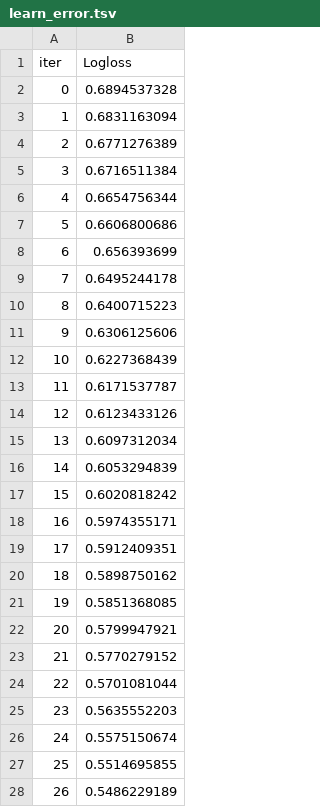
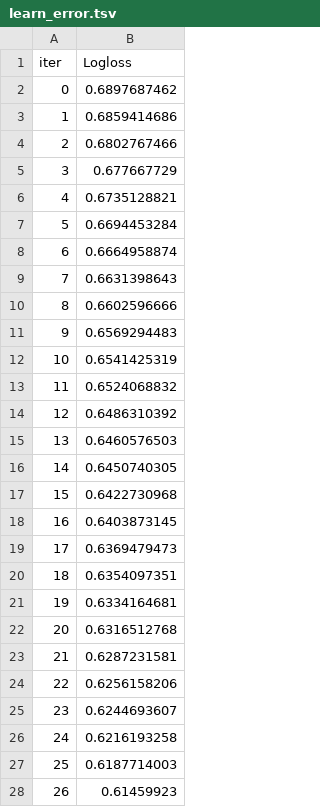
Before and after one commit to Pr3ez/RiskYieldMM, a TSV file: catboost_info/learn_error.tsv, drawn as a sheet; only a part is shown; the diff covers the shown part only.

```diff
--- a/catboost_info/learn_error.tsv
+++ b/catboost_info/learn_error.tsv
@@ -1,28 +1,28 @@
 iter	Logloss
-0	0.6894537328
-1	0.6831163094
-2	0.6771276389
-3	0.6716511384
-4	0.6654756344
-5	0.6606800686
-6	0.656393699
-7	0.6495244178
-8	0.6400715223
-9	0.6306125606
-10	0.6227368439
-11	0.6171537787
-12	0.6123433126
-13	0.6097312034
-14	0.6053294839
-15	0.6020818242
-16	0.5974355171
-17	0.5912409351
-18	0.5898750162
-19	0.5851368085
-20	0.5799947921
-21	0.5770279152
-22	0.5701081044
-23	0.5635552203
-24	0.5575150674
-25	0.5514695855
-26	0.5486229189
+0	0.6897687462
+1	0.6859414686
+2	0.6802767466
+3	0.677667729
+4	0.6735128821
+5	0.6694453284
+6	0.6664958874
+7	0.6631398643
+8	0.6602596666
+9	0.6569294483
+10	0.6541425319
+11	0.6524068832
+12	0.6486310392
+13	0.6460576503
+14	0.6450740305
+15	0.6422730968
+16	0.6403873145
+17	0.6369479473
+18	0.6354097351
+19	0.6334164681
+20	0.6316512768
+21	0.6287231581
+22	0.6256158206
+23	0.6244693607
+24	0.6216193258
+25	0.6187714003
+26	0.61459923
```
Also changed, not shown: 14 added rows and 28 edited cells elsewhere in this file, catboost_info/test_error.tsv, catboost_info/time_left.tsv, 53 other files.
